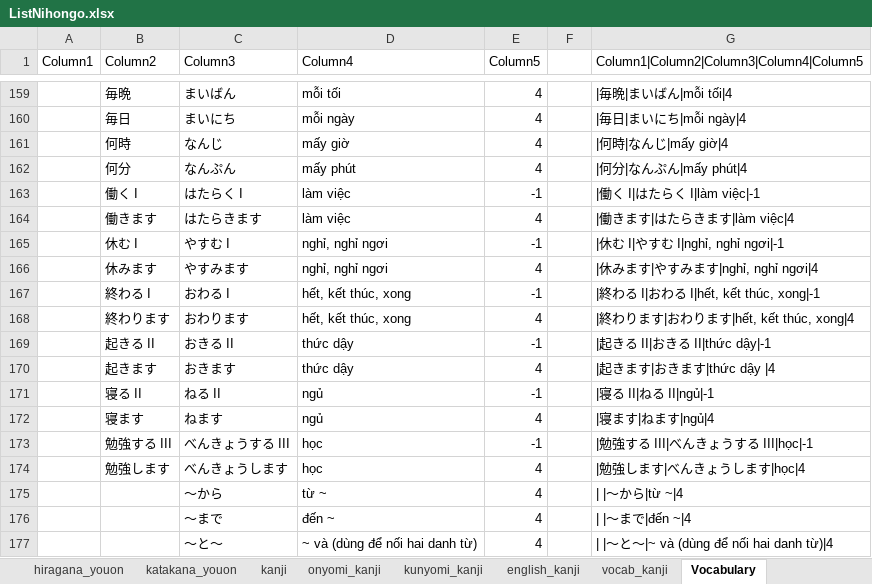
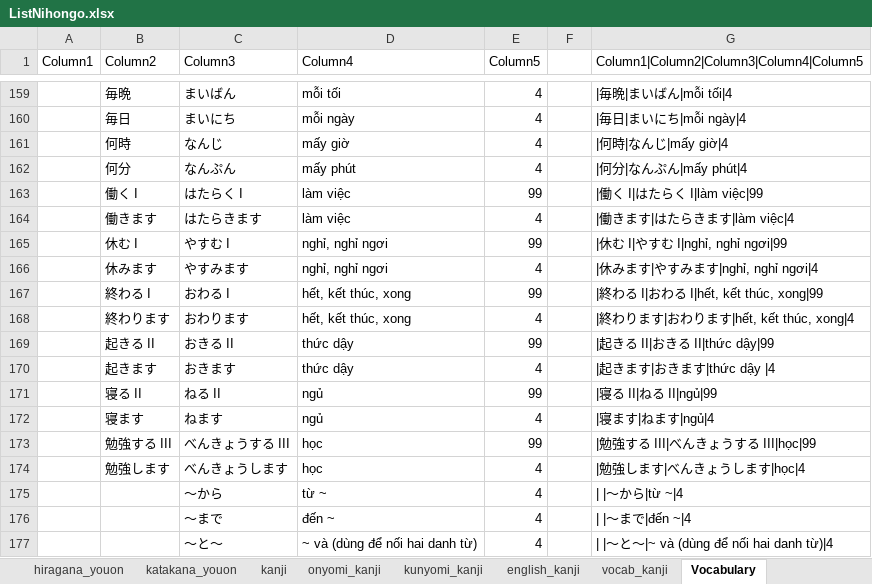
Before and after one commit to voleminh1896/nihongo-tools, an Excel workbook: data/ListNihongo.xlsx, sheet Vocabulary, drawn as a sheet; only a part is shown, gaps mark what is left out; values as stored, in another font and other column widths than the file's, no borders; table styles not drawn; the diff names each change by its address in the sheet, - before the commit and + after, or states it on an @@ line.

```diff
--- a/data/ListNihongo.xlsx (sheet Vocabulary)
+++ b/data/ListNihongo.xlsx (sheet Vocabulary)
-E163 (Column5): -1
+E163 (Column5): 99
-G163: |働く I|はたらく I|làm việc|-1
+G163: |働く I|はたらく I|làm việc|99
-E165 (Column5): -1
+E165 (Column5): 99
-G165: |休む I|やすむ I|nghỉ, nghỉ ngơi|-1
+G165: |休む I|やすむ I|nghỉ, nghỉ ngơi|99
-E167 (Column5): -1
+E167 (Column5): 99
-G167: |終わる I|おわる I|hết, kết thúc, xong|-1
+G167: |終わる I|おわる I|hết, kết thúc, xong|99
-E169 (Column5): -1
+E169 (Column5): 99
-G169: |起きる II|おきる II|thức dậy|-1
+G169: |起きる II|おきる II|thức dậy|99
-E171 (Column5): -1
+E171 (Column5): 99
-G171: |寝る II|ねる II|ngủ|-1
+G171: |寝る II|ねる II|ngủ|99
-E173 (Column5): -1
+E173 (Column5): 99
-G173: |勉強する III|べんきょうする III|học|-1
+G173: |勉強する III|べんきょうする III|học|99
```
Also changed, not shown: 1 other file.
